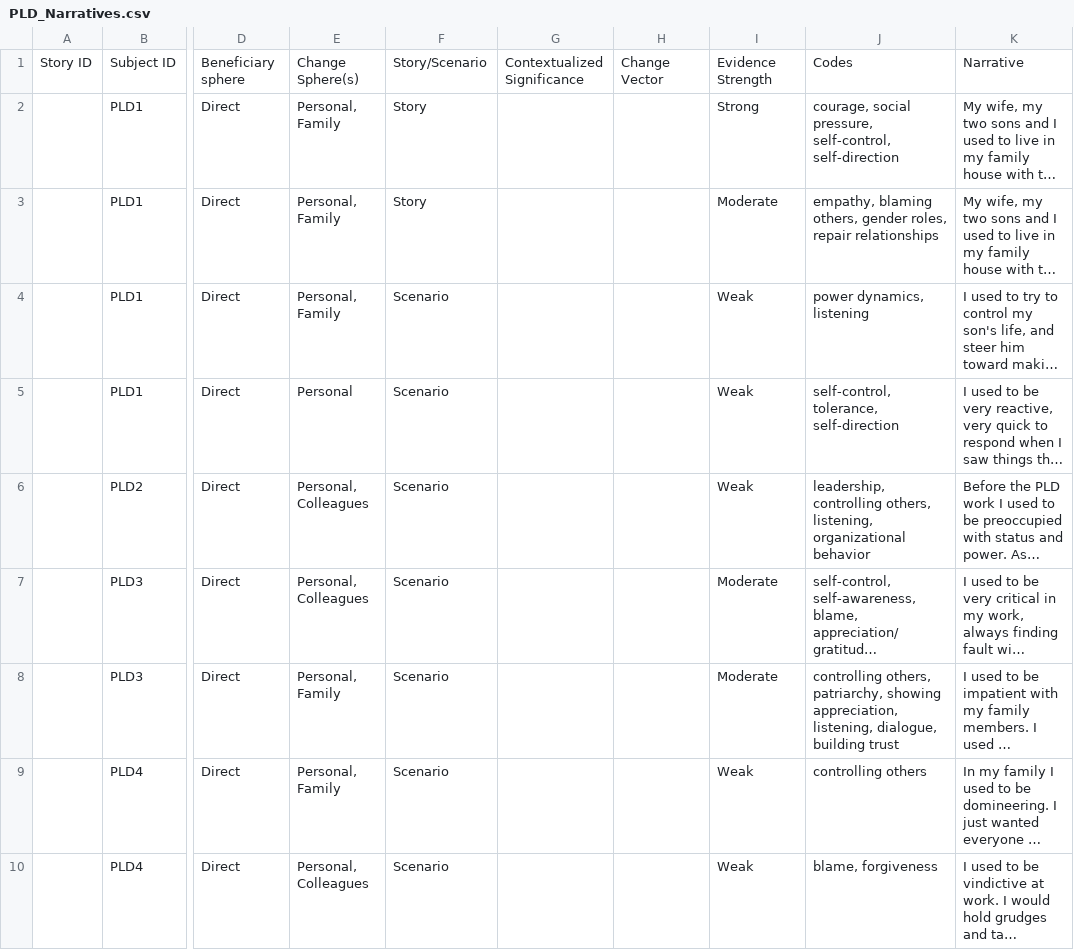
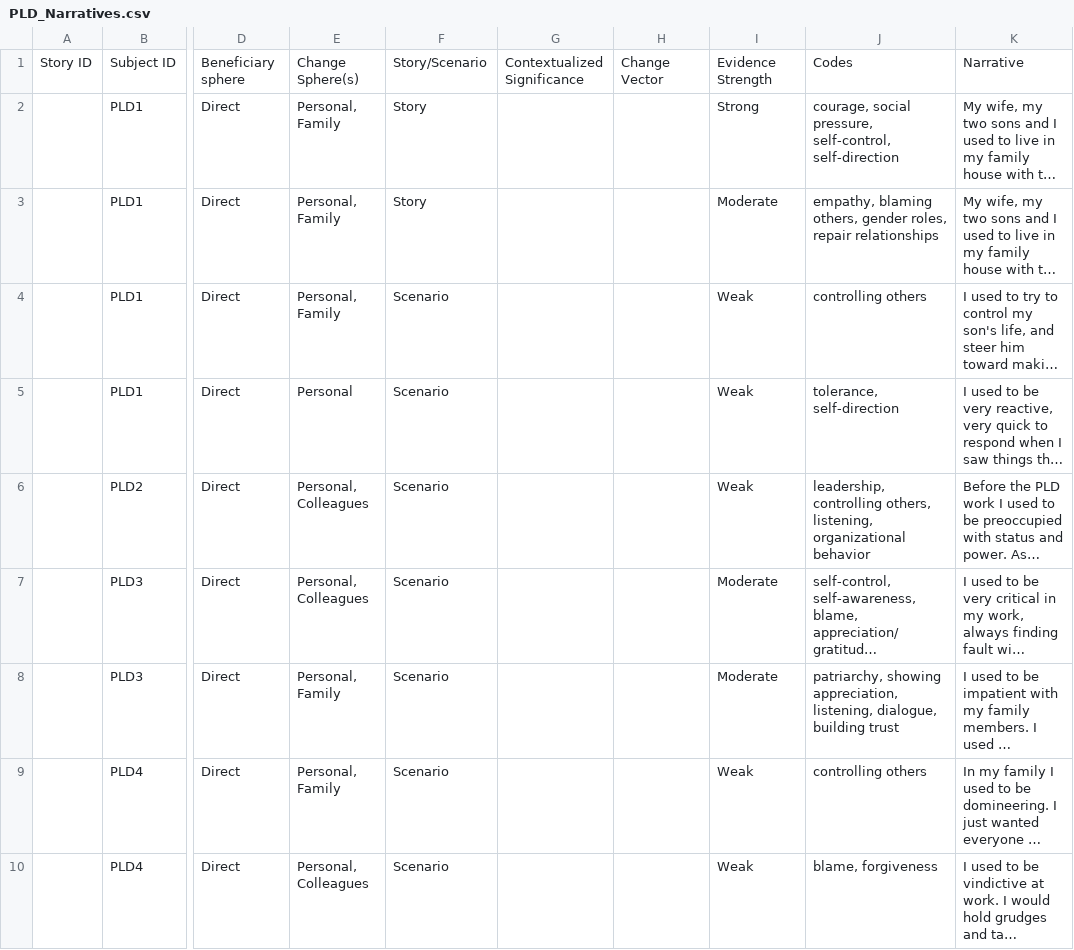
Before and after one commit to khomotso/MM-Ethno, a CSV file: PLD/PLD_Narratives.csv, drawn as a sheet; only a part is shown, gaps mark what is left out; long unchanged cells end in …; the diff covers the shown part only; the diff names each change by its address in the sheet, - before the commit and + after, or states it on an @@ line.

Commit message:
Update PLD/PLD_Narratives.csv
Added narratives and refined codes on all PLD narratives.

```diff
--- a/PLD/PLD_Narratives.csv
+++ b/PLD/PLD_Narratives.csv
-J4: power dynamics, listening
+J4: controlling others
-J5: self-control, tolerance, self-direction
+J5: tolerance, self-direction
-J8: controlling others, patriarchy, showing…
+J8: patriarchy, showing…
```
Also changed, not shown: 1 added row, 1 removed row and 25 edited cells elsewhere in this file.
